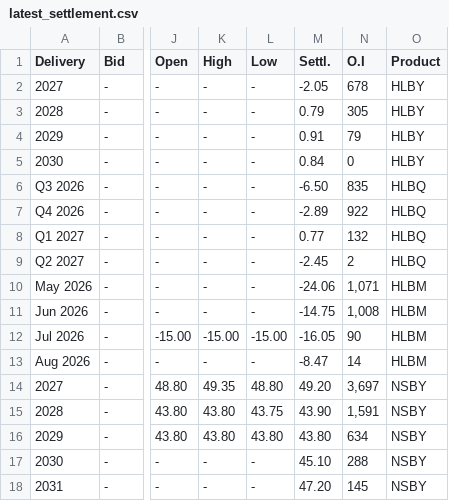
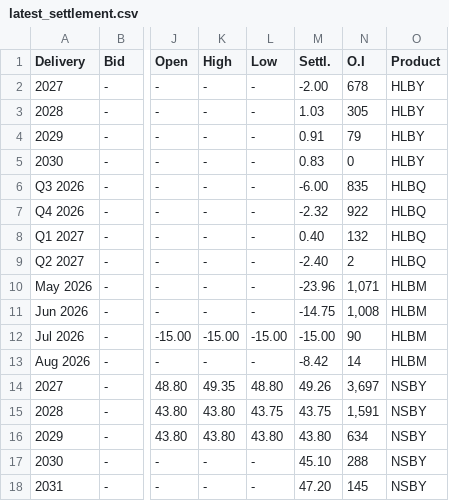
Before and after one commit to rikuisotalus-ux/Euronext-oma, a CSV file: latest_settlement.csv, drawn as a sheet; only a part is shown, gaps mark what is left out; the diff covers the shown part only; the diff names each change by its address in the sheet, - before the commit and + after, or states it on an @@ line.

```diff
--- a/latest_settlement.csv
+++ b/latest_settlement.csv
-M2 (Settl.): -2.05
+M2 (Settl.): -2.00
-M3 (Settl.): 0.79
+M3 (Settl.): 1.03
-M5 (Settl.): 0.84
+M5 (Settl.): 0.83
-M6 (Settl.): -6.50
+M6 (Settl.): -6.00
-M7 (Settl.): -2.89
+M7 (Settl.): -2.32
-M8 (Settl.): 0.77
+M8 (Settl.): 0.40
-M9 (Settl.): -2.45
+M9 (Settl.): -2.40
-M10 (Settl.): -24.06
+M10 (Settl.): -23.96
-M12 (Settl.): -16.05
+M12 (Settl.): -15.00
-M13 (Settl.): -8.47
+M13 (Settl.): -8.42
-M14 (Settl.): 49.20
+M14 (Settl.): 49.26
-M15 (Settl.): 43.90
+M15 (Settl.): 43.75
```
Also changed, not shown: 20 edited cells elsewhere in this file, historical_fuels.csv, historical_settlement.csv, 6 other files.
